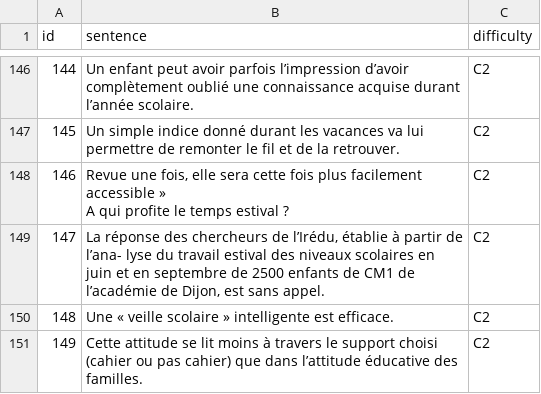
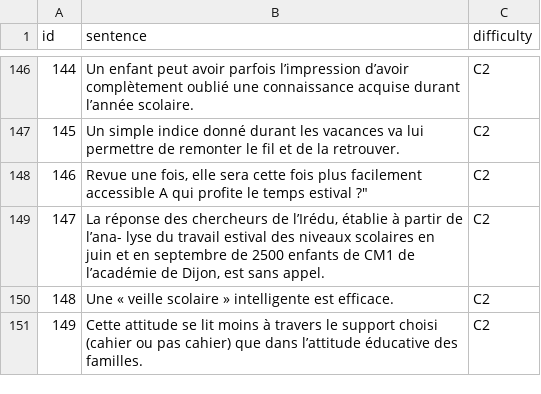
Before and after one commit to JonathanStefanov/CEFR_Classifier_French, a CSV file: datasets/Text_C2_1.csv, drawn as a sheet; only a part is shown, gaps mark what is left out; ↵ is a line break in a cell; the diff names each change by its address in the sheet, - before the commit and + after, or states it on an @@ line.

```diff
--- a/datasets/Text_C2_1.csv
+++ b/datasets/Text_C2_1.csv
-B148 (sentence): …facilement accessible » ↵ A qui profite le temps estival ?
+B148 (sentence): …facilement accessible A qui profite le temps estival ?"
```
Also changed, not shown: datasets/Text_A1_1.csv, datasets/Text_A2_1.csv, 13 other files.
